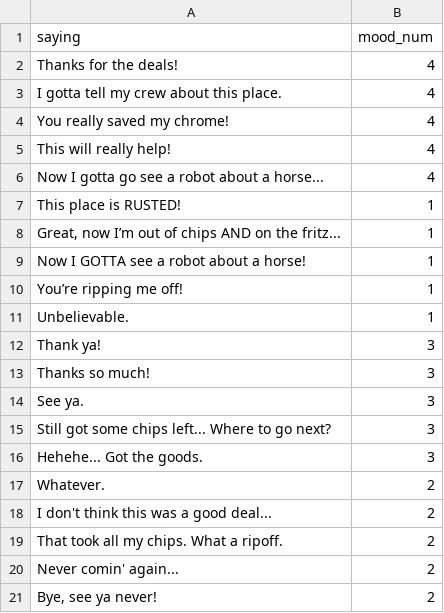
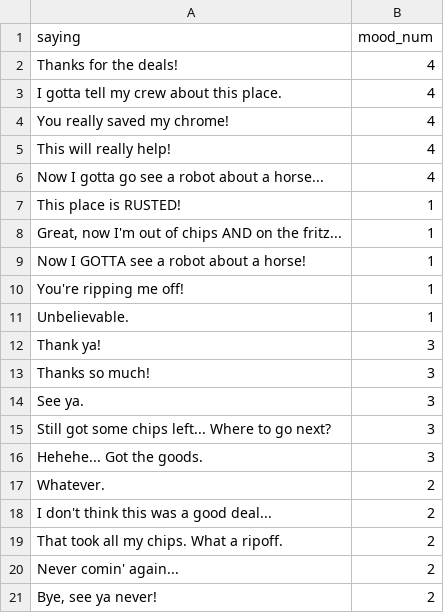
Before and after one commit to goofanader/ggj-2026, a CSV file: Assets/Words/leaving_dialogue.csv, drawn as a sheet.

```diff
--- a/Assets/Words/leaving_dialogue.csv
+++ b/Assets/Words/leaving_dialogue.csv
@@ -7,5 +7,5 @@ Now I gotta go see a robot about a horse...,4
 This place is RUSTED!,1
-"Great, now I’m out of chips AND on the fritz...",1
+"Great, now I'm out of chips AND on the fritz...",1
 Now I GOTTA see a robot about a horse!,1
-You’re ripping me off!,1
+You're ripping me off!,1
 Unbelievable.,1
```
Also changed, not shown: Assets/Words/dialogue.csv, 16 other files.
